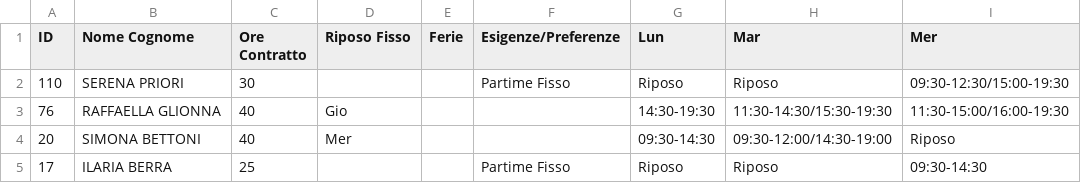
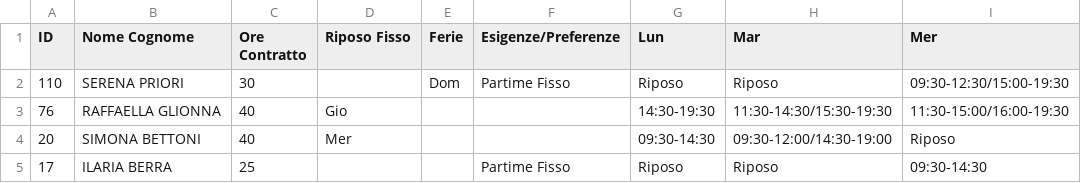
Before and after one commit to lbarberis-sportway/ai-shift-scheduler, a CSV file: turni dipendenti/FITNESS.csv, drawn as a sheet; only a part is shown; the diff names each change by its address in the sheet, - before the commit and + after, or states it on an @@ line.

```diff
--- a/turni dipendenti/FITNESS.csv
+++ b/turni dipendenti/FITNESS.csv
-E2 (Ferie): (empty)
+E2 (Ferie): Dom
```
Also changed, not shown: turni dipendenti/ABBIGLIAMENTO.csv, 2 other files.
